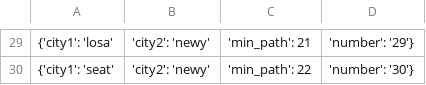
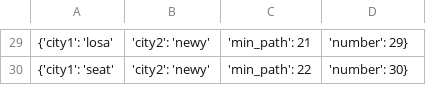
Before and after one commit to rtealw/Ticket-to-Ride, a CSV file: graph/pairs.csv, drawn as a sheet; only a part is shown, gaps mark what is left out; the diff covers the shown part only.

Commit message:
change number format

```diff
--- a/graph/pairs.csv
+++ b/graph/pairs.csv
@@ -29,2 +29,2 @@
-{'city1': 'losa', 'city2': 'newy', 'min_path': 21, 'number': '29'}
-{'city1': 'seat', 'city2': 'newy', 'min_path': 22, 'number': '30'}
+{'city1': 'losa', 'city2': 'newy', 'min_path': 21, 'number': 29}
+{'city1': 'seat', 'city2': 'newy', 'min_path': 22, 'number': 30}
```
Also changed, not shown: 28 edited cells elsewhere in this file, 1 other file.
